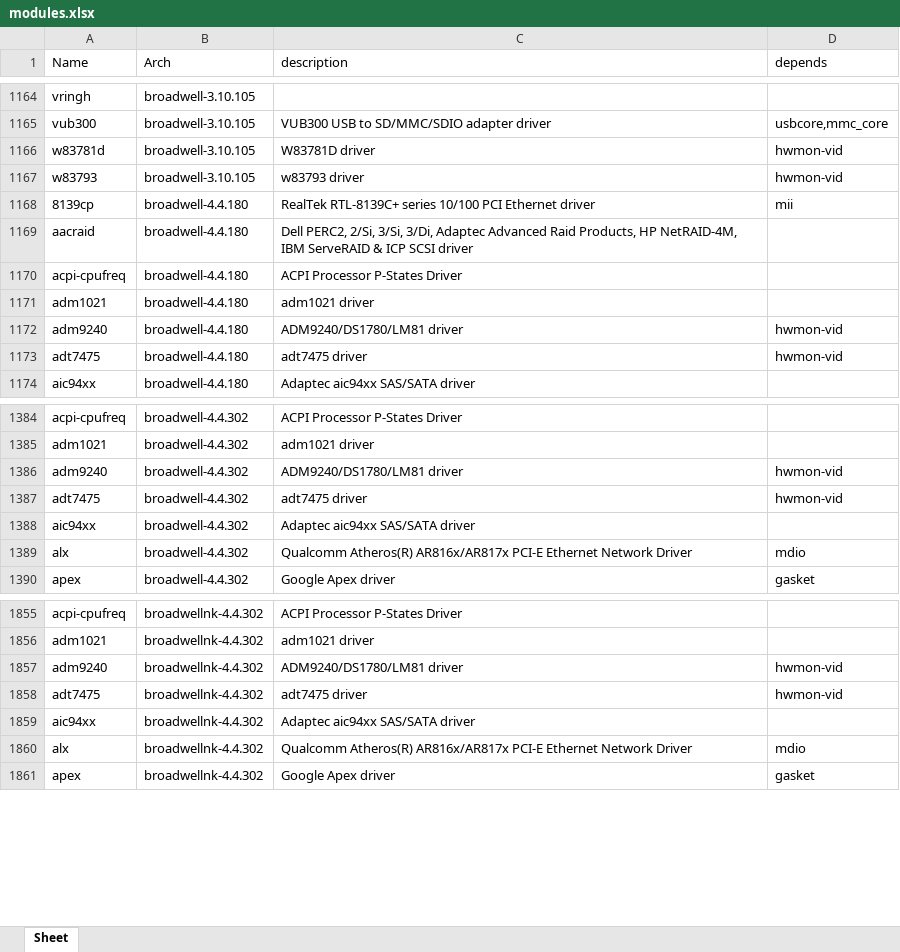
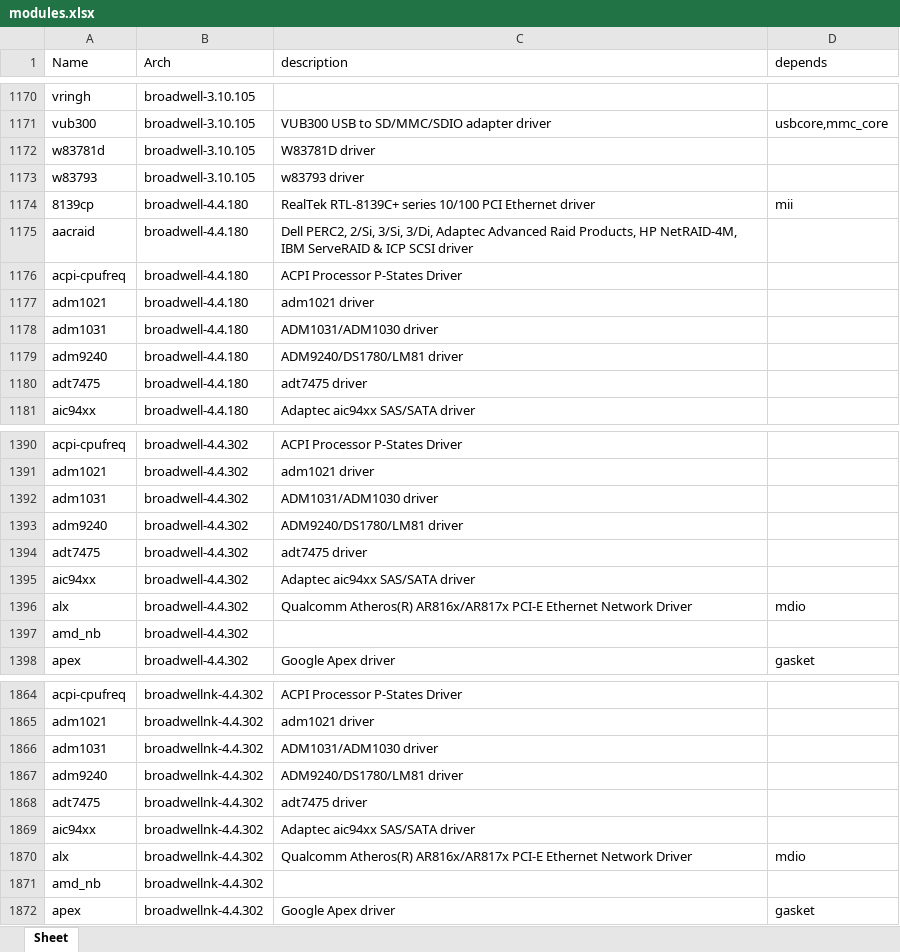
Before and after one commit to RROrg/rr, an Excel workbook: docs/modules.xlsx, sheet Sheet, drawn as a sheet; only a part is shown, gaps mark what is left out; values as stored, in another font and other column widths than the file's, no borders; addresses are those after the commit; the diff covers the shown part only; the diff names each change by its address in the sheet, - before the commit and + after, or states it on an @@ line.

```diff
--- a/docs/modules.xlsx (sheet Sheet)
+++ b/docs/modules.xlsx (sheet Sheet)
-D1172:D1173 (depends): hwmon-vid
+D1172:D1173 (depends): (empty)
+row 1178: adm1031 | broadwell-4.4.180 | ADM1031/ADM1030 driver
-D1179:D1180 (depends): hwmon-vid
+D1179:D1180 (depends): (empty)
+row 1392: adm1031 | broadwell-4.4.302 | ADM1031/ADM1030 driver
-D1393:D1394 (depends): hwmon-vid
+D1393:D1394 (depends): (empty)
+row 1397: amd_nb | broadwell-4.4.302
+row 1866: adm1031 | broadwellnk-4.4.302 | ADM1031/ADM1030 driver
-D1867:D1868 (depends): hwmon-vid
+D1867:D1868 (depends): (empty)
+row 1871: amd_nb | broadwellnk-4.4.302
```
Also changed, not shown: 85 added rows, 23 removed rows and 177 edited cells elsewhere in this sheet, docs/addons.xlsx, docs/models.xlsx, 1 other file.
